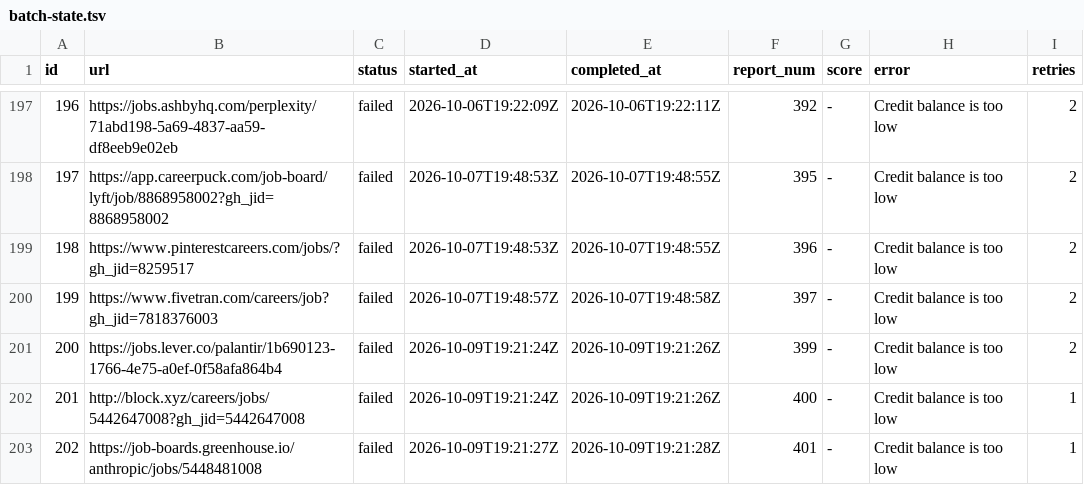
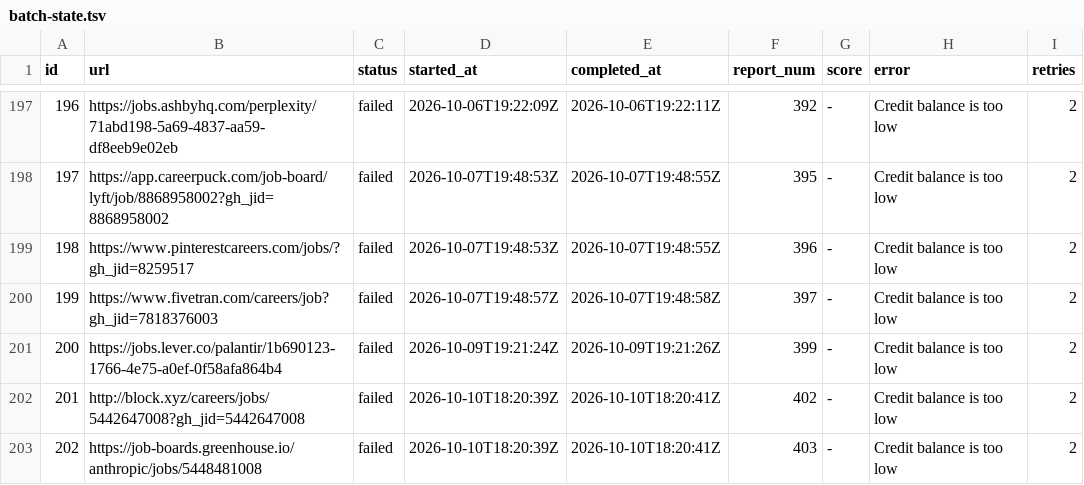
Before and after one commit to snigdhagaddam94/WorldOfAI, a TSV file: CareerOps/batch/batch-state.tsv, drawn as a sheet; only a part is shown, gaps mark what is left out.

```diff
--- a/CareerOps/batch/batch-state.tsv
+++ b/CareerOps/batch/batch-state.tsv
@@ -201,3 +201,3 @@ id	url	status	started_at	completed_at	report_num	score	error	retries
 200	https://jobs.lever.co/palantir/1b690123-1766-4e75-a0ef-0f58afa864b4	failed	2026-10-09T19:21:24Z	2026-10-09T19:21:26Z	399	-	Credit balance is too low 	2
-201	http://block.xyz/careers/jobs/5442647008?gh_jid=5442647008	failed	2026-10-09T19:21:24Z	2026-10-09T19:21:26Z	400	-	Credit balance is too low 	1
-202	https://job-boards.greenhouse.io/anthropic/jobs/5448481008	failed	2026-10-09T19:21:27Z	2026-10-09T19:21:28Z	401	-	Credit balance is too low 	1
+201	http://block.xyz/careers/jobs/5442647008?gh_jid=5442647008	failed	2026-10-10T18:20:39Z	2026-10-10T18:20:41Z	402	-	Credit balance is too low 	2
+202	https://job-boards.greenhouse.io/anthropic/jobs/5448481008	failed	2026-10-10T18:20:39Z	2026-10-10T18:20:41Z	403	-	Credit balance is too low 	2
```
